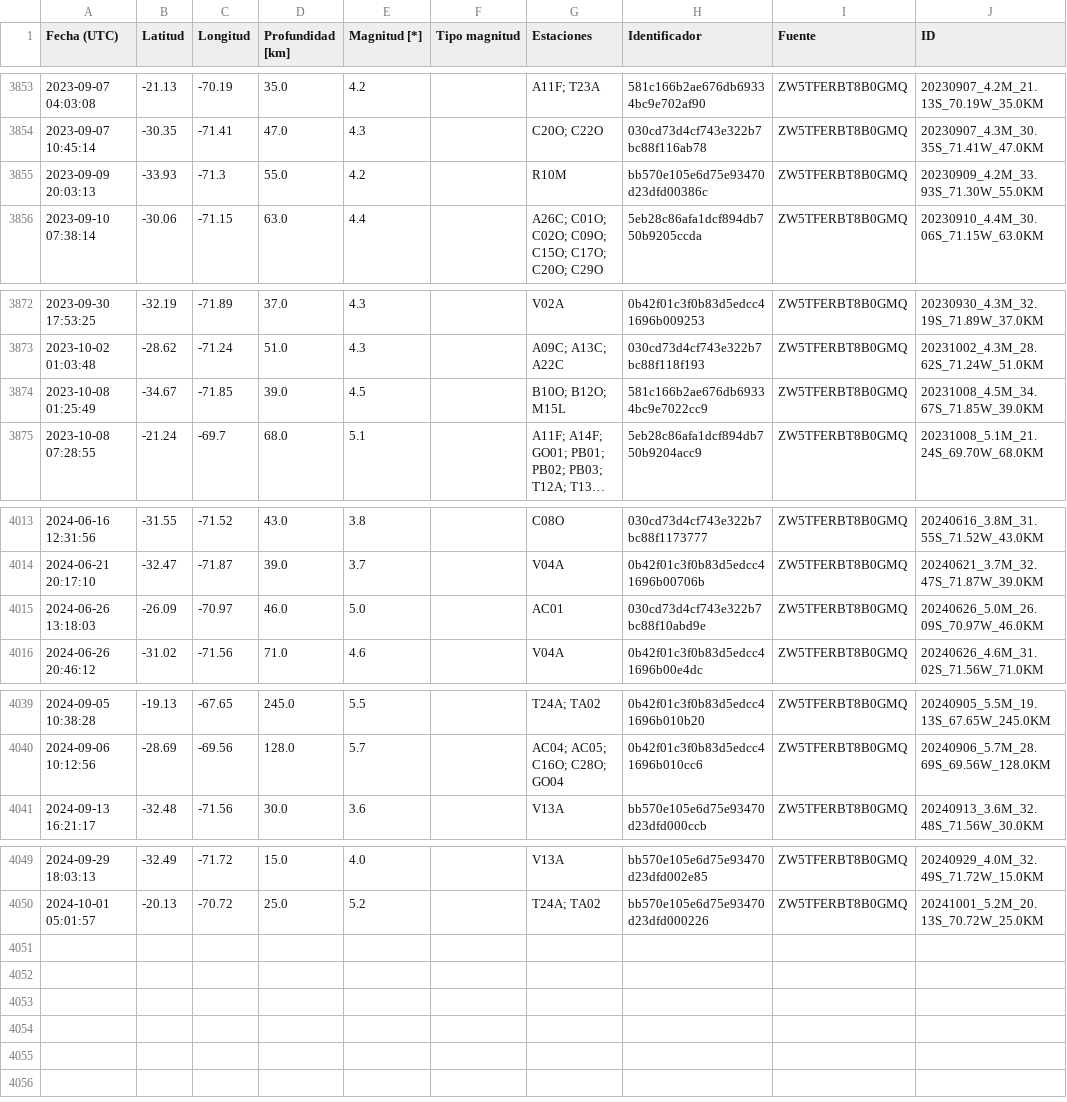
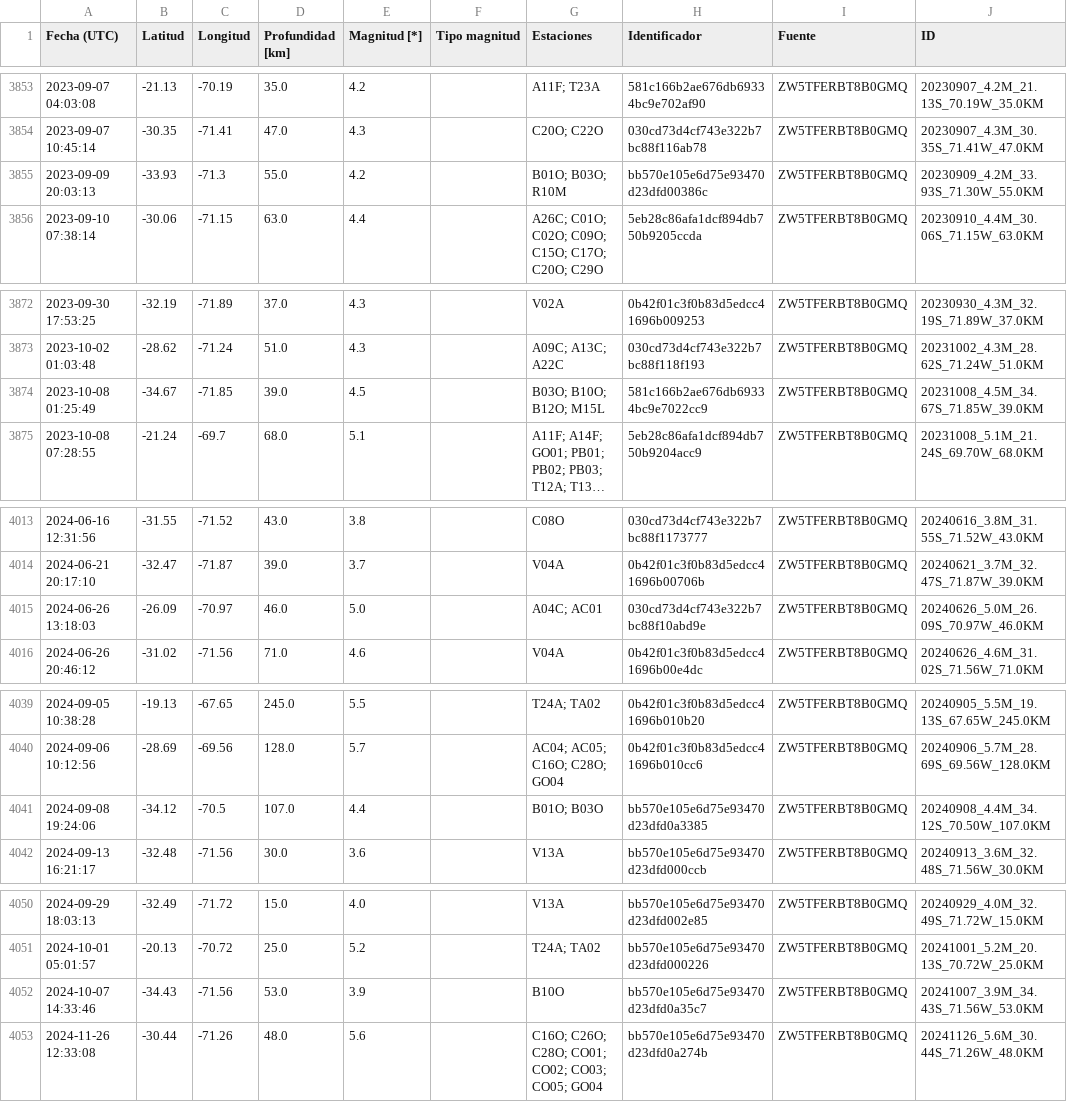
Before and after one commit to sebacastroh/chileanSeismicDatabase, a CSV file: src/data/events.csv, drawn as a sheet; only a part is shown, gaps mark what is left out; long unchanged cells end in …; the diff names each change by its address in the sheet, - before the commit and + after, or states it on an @@ line.

Commit message:
update events list up to 2024-12-04

```diff
--- a/src/data/events.csv
+++ b/src/data/events.csv
-G3855 (Estaciones): R10M
+G3855 (Estaciones): B01O; B03O; R10M
-G3874 (Estaciones): B10O; B12O; M15L
+G3874 (Estaciones): B03O; B10O; B12O; M15L
-G4015 (Estaciones): AC01
+G4015 (Estaciones): A04C; AC01
+row 4041: 2024-09-08 19:24:06 | -34.12 | -70.5 | 107.0 | 4.4 |  | B01O; B03O | bb570e105e6d75e93470d23dfd0a3385 | ZW5TFERBT8B0GMQ | 20240908_4.4M_34.12S_70.50W_107.0KM
+row 4052: 2024-10-07 14:33:46 | -34.43 | -71.56 | 53.0 | 3.9 |  | B10O | bb570e105e6d75e93470d23dfd0a35c7 | ZW5TFERBT8B0GMQ | 20241007_3.9M_34.43S_71.56W_53.0KM
+row 4053: 2024-11-26 12:33:08 | -30.44 | -71.26 | 48.0 | 5.6 |  | C16O; C26O; C28O; CO01; CO02; CO03; CO05; GO04 | bb570e105e6d75e93470d23dfd0a274b | ZW5TFERBT8B0GMQ | 20241126_5.6M_30.44S_71.26W_48.0KM
```
Also changed, not shown: src/data/eventLists/ZW5TFERBT8B0GMQ.csv, 1 other file.
